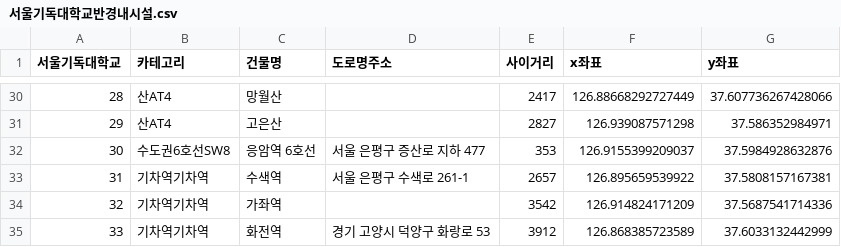
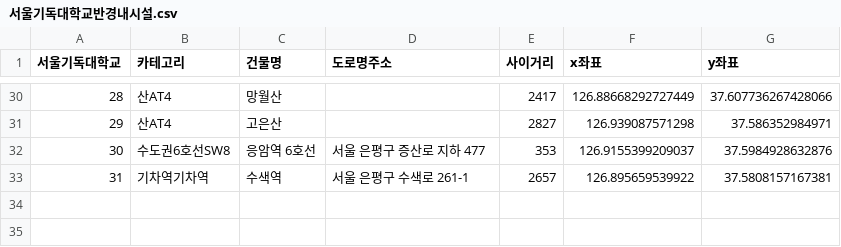
Before and after one commit to JngMkk/MLP_4_Project, a CSV file: jm_data/data/서울기독대학교반경내시설.csv, drawn as a sheet; only a part is shown, gaps mark what is left out.

```diff
--- a/jm_data/data/서울기독대학교반경내시설.csv
+++ b/jm_data/data/서울기독대학교반경내시설.csv
@@ -33,3 +33 @@
 31,기차역기차역,수색역,서울 은평구 수색로 261-1,2657,126.895659539922,37.5808157167381
-32,기차역기차역,가좌역,,3542,126.914824171209,37.5687541714336
-33,기차역기차역,화전역,경기 고양시 덕양구 화랑로 53,3912,126.868385723589,37.6033132442999
```
Also changed, not shown: jm_data/data/강원관광대학교반경내시설.csv, jm_data/data/고구려대학교반경내시설.csv, 27 other files.
